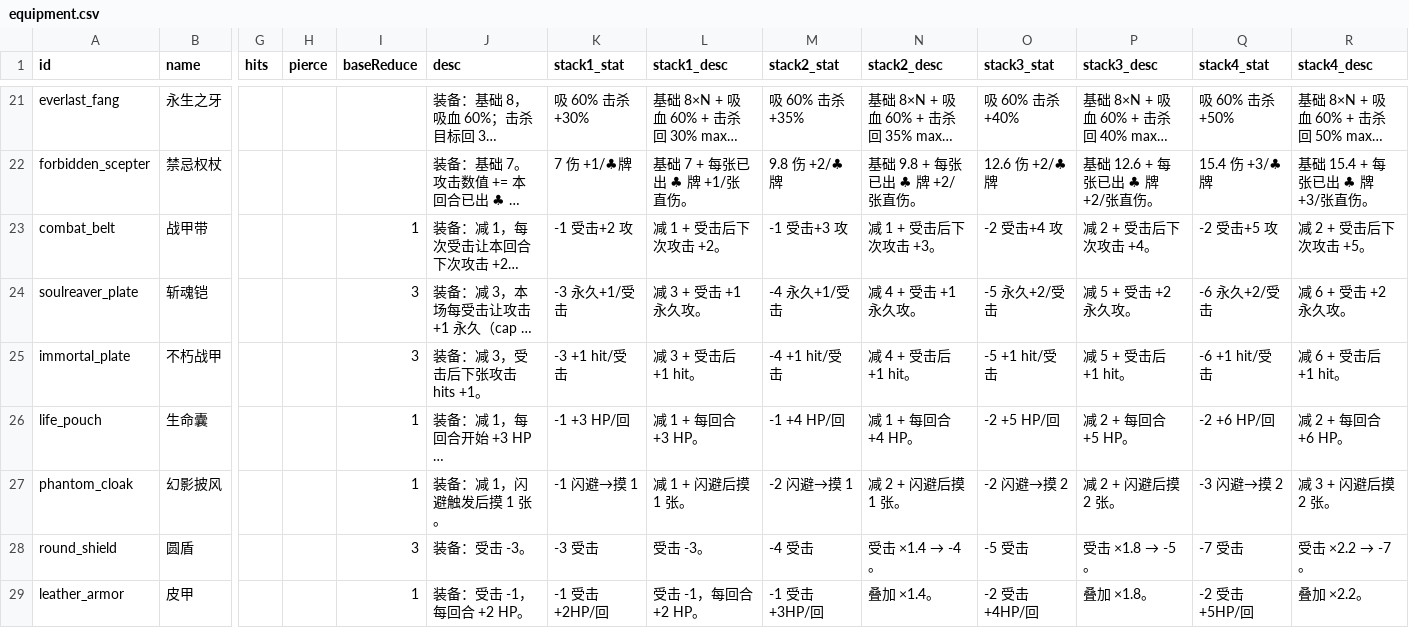
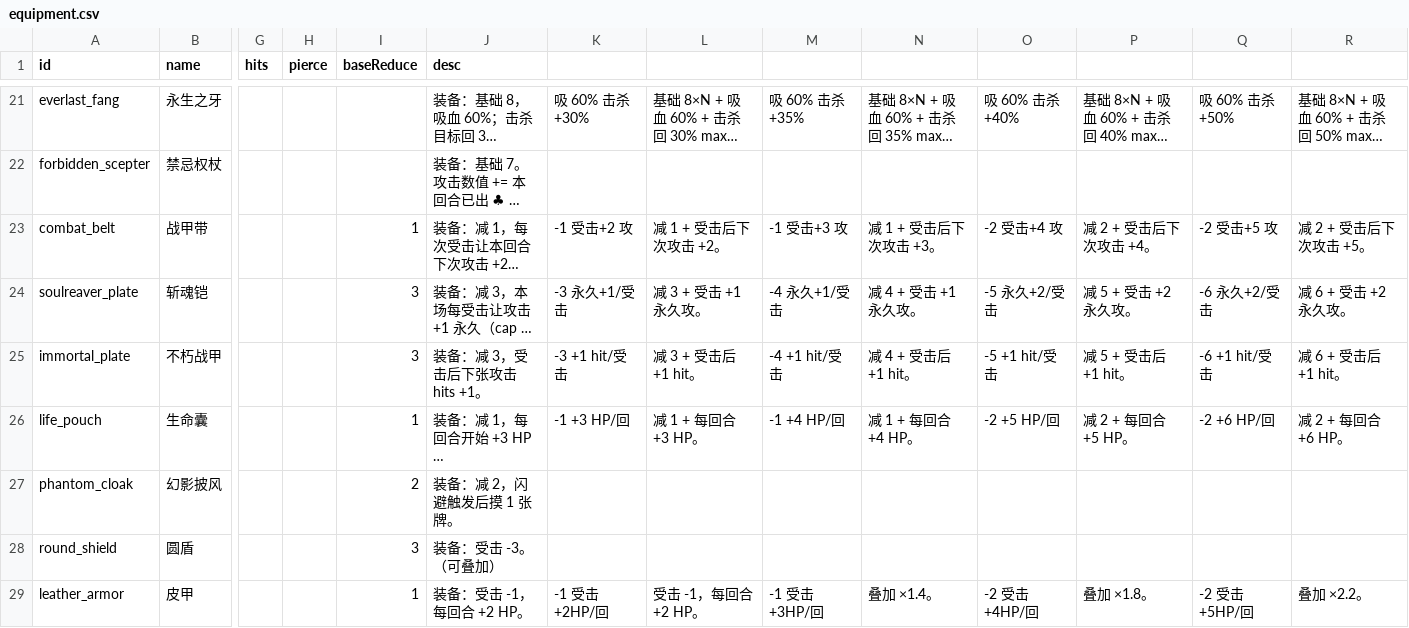
Before and after one commit to mizunareisss/pixel-tower, a CSV file: balance-csv/equipment.csv, drawn as a sheet; only a part is shown, gaps mark what is left out; long unchanged cells end in …; the diff covers the shown part only; the diff names each change by its address in the sheet, - before the commit and + after, or states it on an @@ line.

```diff
--- a/balance-csv/equipment.csv
+++ b/balance-csv/equipment.csv
-K1: stack1_stat
+K1: (empty)
-L1: stack1_desc
+L1: (empty)
-M1: stack2_stat
+M1: (empty)
-N1: stack2_desc
+N1: (empty)
-O1: stack3_stat
+O1: (empty)
-P1: stack3_desc
+P1: (empty)
-Q1: stack4_stat
+Q1: (empty)
-R1: stack4_desc
+R1: (empty)
-K22: 7 伤 +1/♣牌
+K22: (empty)
-L22: 基础 7 + 每张已出 ♣ 牌 +1/张直伤。
+L22: (empty)
-M22: 9.8 伤 +2/♣牌
+M22: (empty)
-N22: 基础 9.8 + 每张已出 ♣ 牌 +2/张直伤。
+N22: (empty)
-O22: 12.6 伤 +2/♣牌
+O22: (empty)
-P22: 基础 12.6 + 每张已出 ♣ 牌 +2/张直伤。
+P22: (empty)
-Q22: 15.4 伤 +3/♣牌
+Q22: (empty)
-R22: 基础 15.4 + 每张已出 ♣ 牌 +3/张直伤。
+R22: (empty)
-I27 (baseReduce): 1
+I27 (baseReduce): 2
-J27 (desc): 装备：减 1，闪避触发后摸 1 张。
+J27 (desc): 装备：减 2，闪避触发后摸 1 张牌。
-K27: -1 闪避→摸 1
+K27: (empty)
-L27: 减 1 + 闪避后摸 1 张。
+L27: (empty)
-M27: -2 闪避→摸 1
+M27: (empty)
-N27: 减 2 + 闪避后摸 1 张。
+N27: (empty)
-O27: -2 闪避→摸 2
+O27: (empty)
-P27: 减 2 + 闪避后摸 2 张。
+P27: (empty)
-Q27: -3 闪避→摸 2
+Q27: (empty)
-R27: 减 3 + 闪避后摸 2 张。
+R27: (empty)
-J28 (desc): 装备：受击 -3。
+J28 (desc): 装备：受击 -3。（可叠加）
-K28: -3 受击
+K28: (empty)
-L28: 受击 -3。
+L28: (empty)
-M28: -4 受击
+M28: (empty)
@@ N28: 受击 ×1.4 → -4。 → (empty) @@
-O28: -5 受击
+O28: (empty)
@@ P28: 受击 ×1.8 → -5。 → (empty) @@
-Q28: -7 受击
+Q28: (empty)
@@ R28: 受击 ×2.2 → -7。 → (empty) @@
```
Also changed, not shown: 153 edited cells elsewhere in this file, 7 other files.
